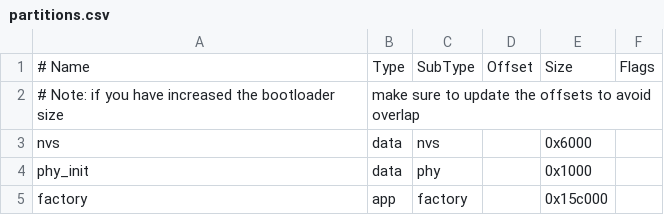
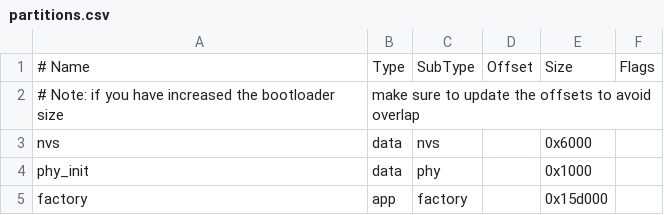
Before and after one commit to espressif/esp-idf, a CSV file: examples/provisioning/wifi_prov_mgr/partitions.csv, drawn as a sheet.

```diff
--- a/examples/provisioning/wifi_prov_mgr/partitions.csv
+++ b/examples/provisioning/wifi_prov_mgr/partitions.csv
@@ -4,2 +4,2 @@ nvs,      data, nvs,     ,      0x6000,
 phy_init, data, phy,     ,      0x1000,
-factory,  app,  factory, ,      0x15c000,
+factory,  app,  factory, ,      0x15d000,
```
Also changed, not shown: 2 other files.
